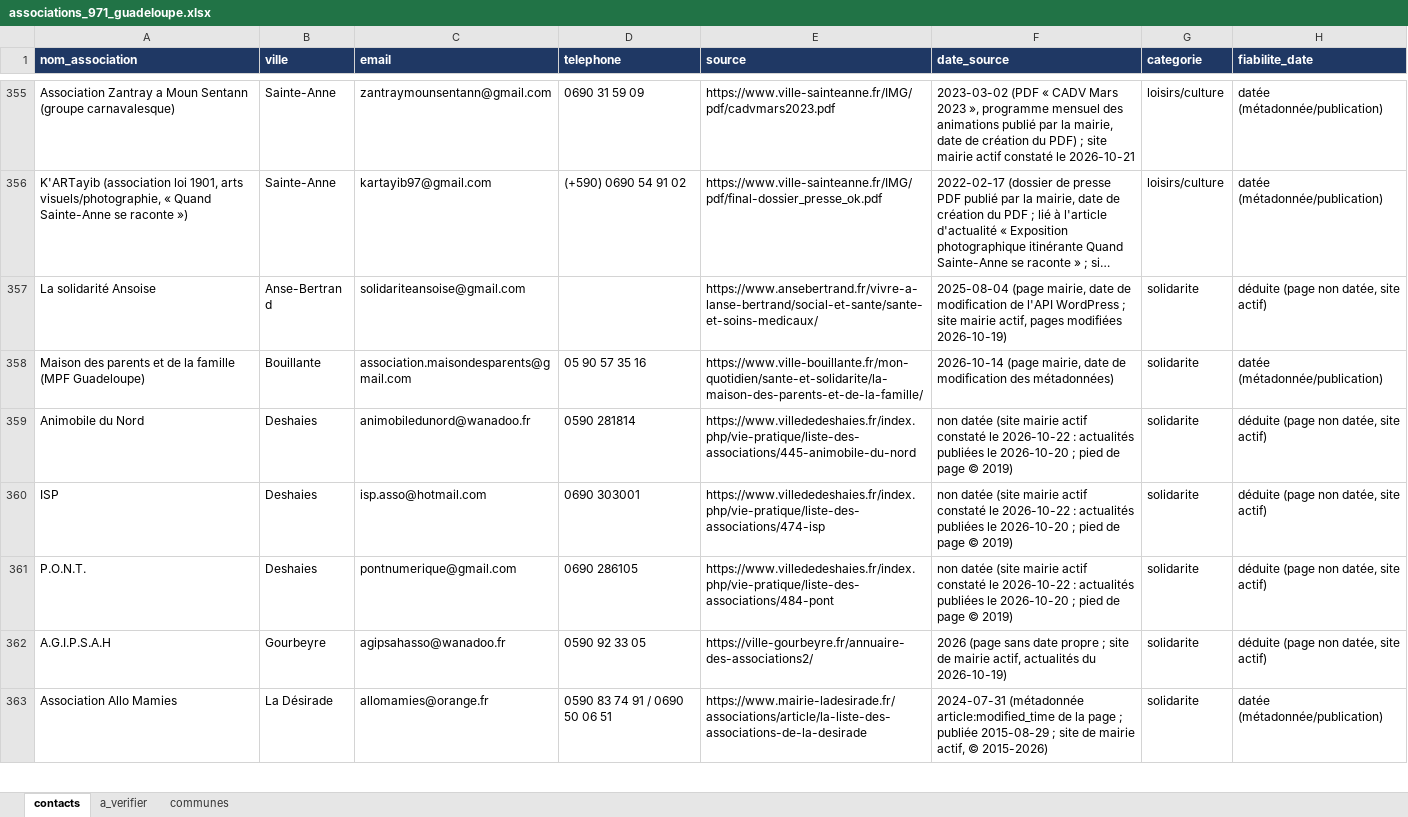
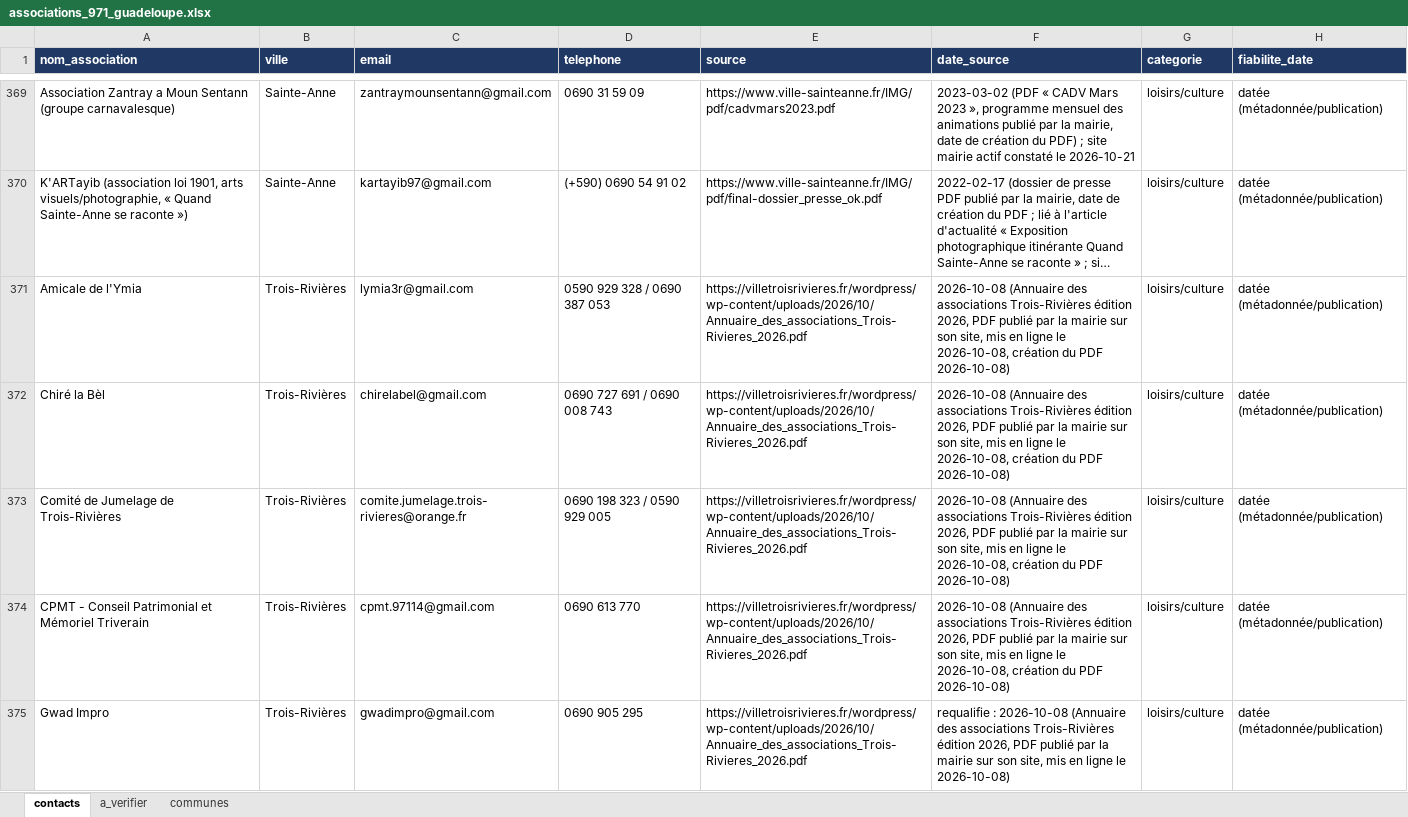
Before and after one commit to kevincarre13a-ops/assovisible, an Excel workbook: data/associations_971_guadeloupe.xlsx, sheet contacts, drawn as a sheet; only a part is shown, gaps mark what is left out; the shorter side is filled out with more unchanged rows; long unchanged cells end in …; values as stored, in another font and other column widths than the file's, no borders; the diff covers the shown part only; the diff names each change by its address in the sheet, - before the commit and + after, or states it on an @@ line.

```diff
--- a/data/associations_971_guadeloupe.xlsx (sheet contacts)
+++ b/data/associations_971_guadeloupe.xlsx (sheet contacts)
+row 371: Amicale de l'Ymia | Trois-Rivières | lymia3r@gmail.com | 0590 929 328 / 0690 387 053 | https://villetroisrivieres.fr/wordpress/wp-content/uploads/2026/10/Annuaire_des_associations_Trois-Rivieres_2026.pdf | 2026-10-08 (Annuaire des associations Trois-Rivières édition 2026, PDF publié par la mairie sur son site, mis en ligne le 2026-10-08, création du PDF 2026-10-08) | loisirs/culture | datée (métadonnée/publication)
+row 372: Chiré la Bèl | Trois-Rivières | chirelabel@gmail.com | 0690 727 691 / 0690 008 743 | https://villetroisrivieres.fr/wordpress/wp-content/uploads/2026/10/Annuaire_des_associations_Trois-Rivieres_2026.pdf | 2026-10-08 (Annuaire des associations Trois-Rivières édition 2026, PDF publié par la mairie sur son site, mis en ligne le 2026-10-08, création du PDF 2026-10-08) | loisirs/culture | datée (métadonnée/publication)
+row 373: Comité de Jumelage de Trois-Rivières | Trois-Rivières | comite.jumelage.trois-rivieres@orange.fr | 0690 198 323 / 0590 929 005 | https://villetroisrivieres.fr/wordpress/wp-content/uploads/2026/10/Annuaire_des_associations_Trois-Rivieres_2026.pdf | 2026-10-08 (Annuaire des associations Trois-Rivières édition 2026, PDF publié par la mairie sur son site, mis en ligne le 2026-10-08, création du PDF 2026-10-08) | loisirs/culture | datée (métadonnée/publication)
+row 374: CPMT - Conseil Patrimonial et Mémoriel Triverain | Trois-Rivières | cpmt.97114@gmail.com | 0690 613 770 | https://villetroisrivieres.fr/wordpress/wp-content/uploads/2026/10/Annuaire_des_associations_Trois-Rivieres_2026.pdf | 2026-10-08 (Annuaire des associations Trois-Rivières édition 2026, PDF publié par la mairie sur son site, mis en ligne le 2026-10-08, création du PDF 2026-10-08) | loisirs/culture | datée (métadonnée/publication)
+row 375: Gwad Impro | Trois-Rivières | gwadimpro@gmail.com | 0690 905 295 | https://villetroisrivieres.fr/wordpress/wp-content/uploads/2026/10/Annuaire_des_associations_Trois-Rivieres_2026.pdf | requalifie : 2026-10-08 (Annuaire des associations Trois-Rivières édition 2026, PDF publié par la mairie sur son site, mis en ligne le 2026-10-08) | loisirs/culture | datée (métadonnée/publication)
```
Also changed, not shown: 31 added rows elsewhere in this sheet, sheet a_verifier, sheet communes.
